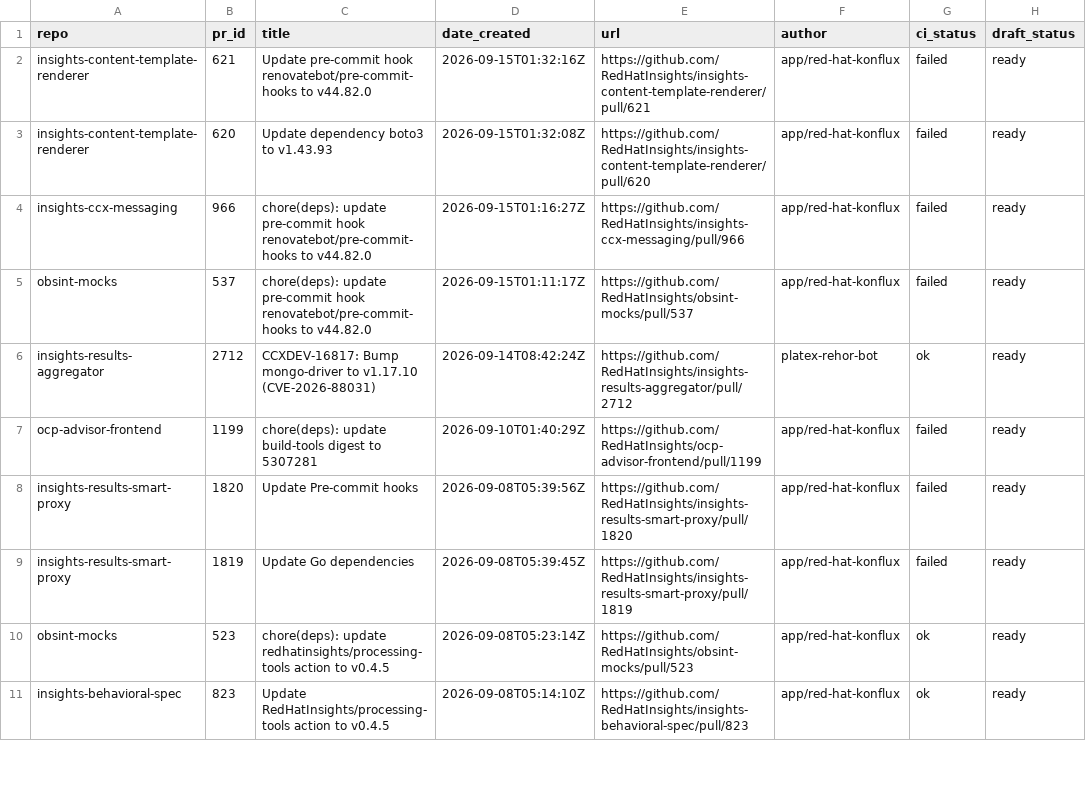
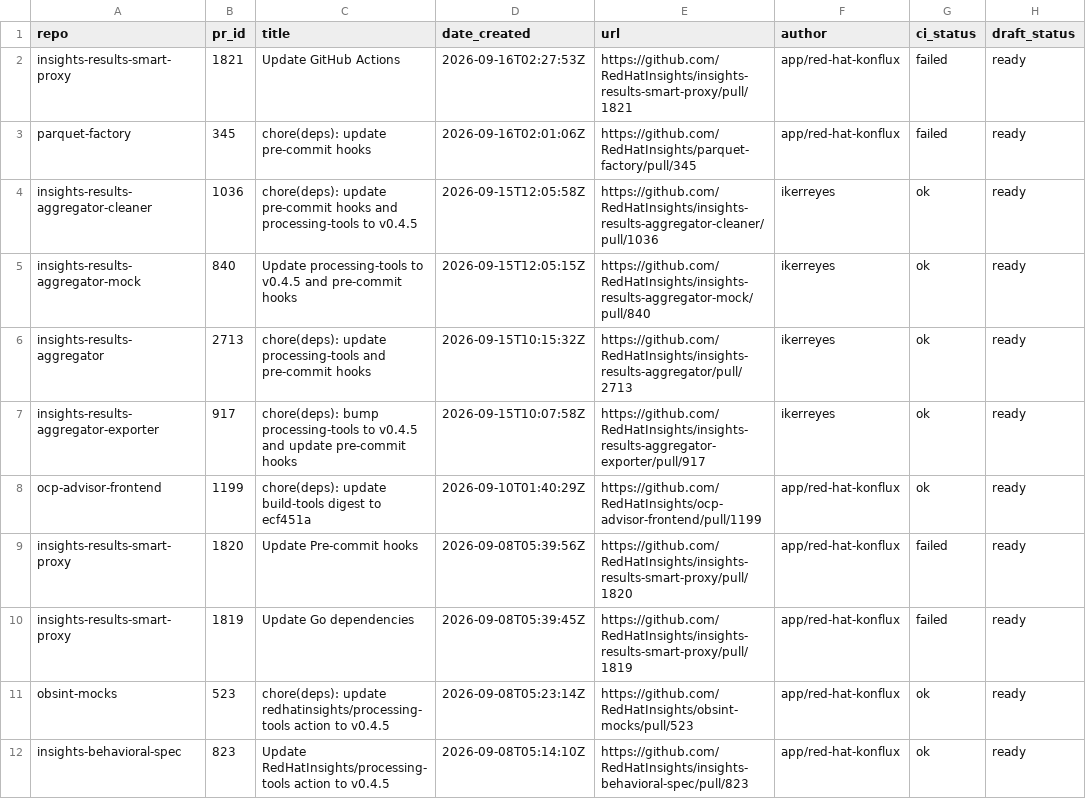
Before and after one commit to RedHatInsights/processing-tools, a CSV file: open_mr_pr/github/open-prs.csv, drawn as a sheet; only a part is shown; the diff covers the shown part only.

```diff
--- a/open_mr_pr/github/open-prs.csv
+++ b/open_mr_pr/github/open-prs.csv
@@ -1,8 +1,9 @@
 repo,pr_id,title,date_created,url,author,ci_status,draft_status
-insights-content-template-renderer,621,Update pre-commit hook renovatebot/pre-commit-hooks to v44.82.0,2026-09-15T01:32:16Z,https://github.com/RedHatInsights/insights-content-template-renderer/pull/621,app/red-hat-konflux,failed,ready
-insights-content-template-renderer,620,Update dependency boto3 to v1.43.93,2026-09-15T01:32:08Z,https://github.com/RedHatInsights/insights-content-template-renderer/pull/620,app/red-hat-konflux,failed,ready
-insights-ccx-messaging,966,chore(deps): update pre-commit hook renovatebot/pre-commit-hooks to v44.82.0,2026-09-15T01:16:27Z,https://github.com/RedHatInsights/insights-ccx-messaging/pull/966,app/red-hat-konflux,failed,ready
-obsint-mocks,537,chore(deps): update pre-commit hook renovatebot/pre-commit-hooks to v44.82.0,2026-09-15T01:11:17Z,https://github.com/RedHatInsights/obsint-mocks/pull/537,app/red-hat-konflux,failed,ready
-insights-results-aggregator,2712,CCXDEV-16817: Bump mongo-driver to v1.17.10 (CVE-2026-88031),2026-09-14T08:42:24Z,https://github.com/RedHatInsights/insights-results-aggregator/pull/2712,platex-rehor-bot,ok,ready
-ocp-advisor-frontend,1199,chore(deps): update build-tools digest to 5307281,2026-09-10T01:40:29Z,https://github.com/RedHatInsights/ocp-advisor-frontend/pull/1199,app/red-hat-konflux,failed,ready
+insights-results-smart-proxy,1821,Update GitHub Actions,2026-09-16T02:27:53Z,https://github.com/RedHatInsights/insights-results-smart-proxy/pull/1821,app/red-hat-konflux,failed,ready
+parquet-factory,345,chore(deps): update pre-commit hooks,2026-09-16T02:01:06Z,https://github.com/RedHatInsights/parquet-factory/pull/345,app/red-hat-konflux,failed,ready
+insights-results-aggregator-cleaner,1036,chore(deps): update pre-commit hooks and processing-tools to v0.4.5,2026-09-15T12:05:58Z,https://github.com/RedHatInsights/insights-results-aggregator-cleaner/pull/1036,ikerreyes,ok,ready
+insights-results-aggregator-mock,840,Update processing-tools to v0.4.5 and pre-commit hooks,2026-09-15T12:05:15Z,https://github.com/RedHatInsights/insights-results-aggregator-mock/pull/840,ikerreyes,ok,ready
+insights-results-aggregator,2713,chore(deps): update processing-tools and pre-commit hooks,2026-09-15T10:15:32Z,https://github.com/RedHatInsights/insights-results-aggregator/pull/2713,ikerreyes,ok,ready
+insights-results-aggregator-exporter,917,chore(deps): bump processing-tools to v0.4.5 and update pre-commit hooks,2026-09-15T10:07:58Z,https://github.com/RedHatInsights/insights-results-aggregator-exporter/pull/917,ikerreyes,ok,ready
+ocp-advisor-frontend,1199,chore(deps): update build-tools digest to ecf451a,2026-09-10T01:40:29Z,https://github.com/RedHatInsights/ocp-advisor-frontend/pull/1199,app/red-hat-konflux,ok,ready
 insights-results-smart-proxy,1820,Update Pre-commit hooks,2026-09-08T05:39:56Z,https://github.com/RedHatInsights/insights-results-smart-proxy/pull/1820,app/red-hat-konflux,failed,ready
```
Also changed, not shown: 14 removed rows elsewhere in this file, 3 other files.
